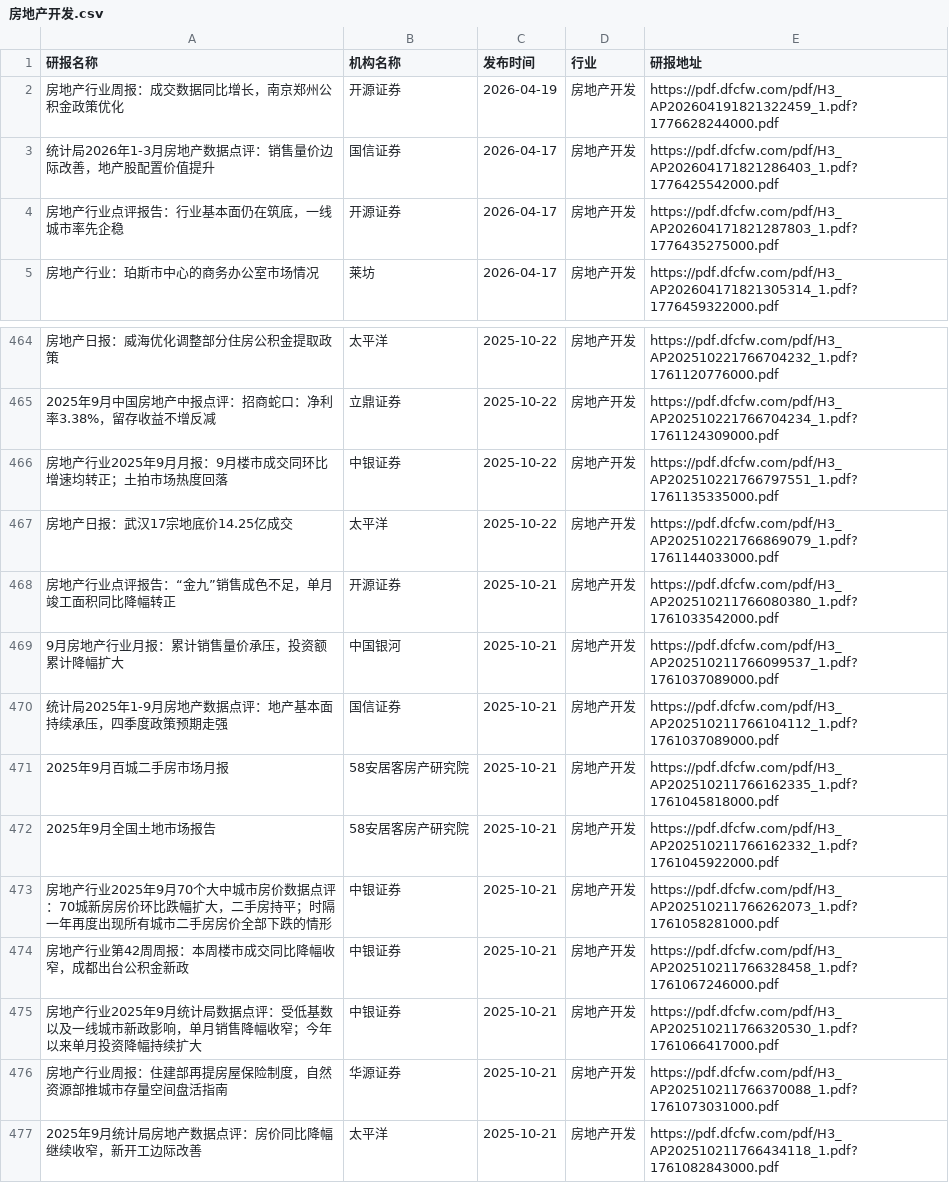
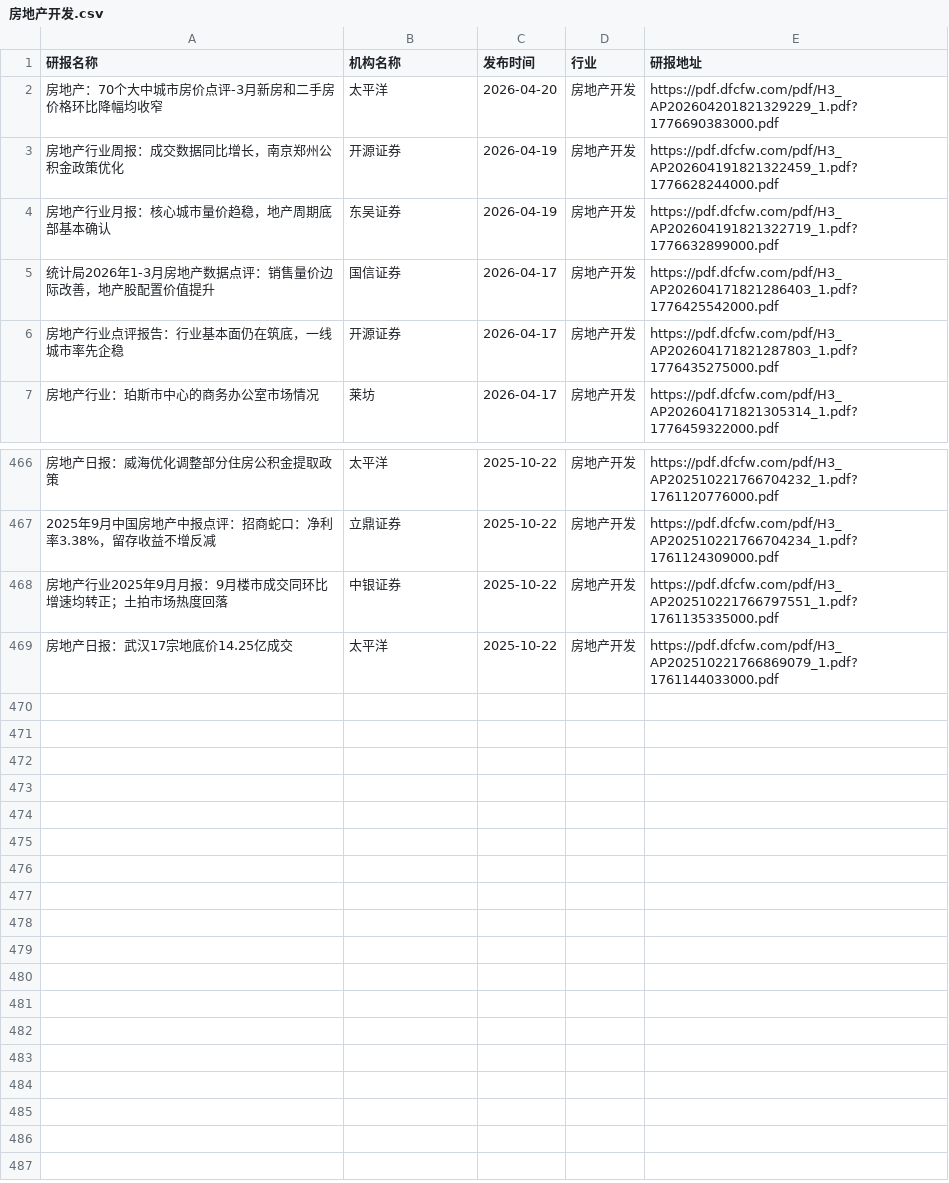
Before and after one commit to yueshandewu/dongcai_report, a CSV file: eastmoney/房地产开发.csv, drawn as a sheet; only a part is shown, gaps mark what is left out; removed rows and columns are numbered as before the commit, all else as after; the diff names each change by its address in the sheet, - before the commit and + after, or states it on an @@ line.

```diff
--- a/eastmoney/房地产开发.csv
+++ b/eastmoney/房地产开发.csv
+row 2: 房地产：70个大中城市房价点评-3月新房和二手房价格环比降幅均收窄 | 太平洋 | 2026-04-20 | 房地产开发 | https://pdf.dfcfw.com/pdf/H3_AP202604201821329229_1.pdf?1776690383000.pdf
+row 4: 房地产行业月报：核心城市量价趋稳，地产周期底部基本确认 | 东吴证券 | 2026-04-19 | 房地产开发 | https://pdf.dfcfw.com/pdf/H3_AP202604191821322719_1.pdf?1776632899000.pdf
-row 468: 房地产行业点评报告：“金九”销售成色不足，单月竣工面积同比降幅转正 | 开源证券 | 2025-10-21 | 房地产开发 | https://pdf.dfcfw.com/pdf/H3_AP202510211766080380_1.pdf?1761033542000.pdf
-row 469: 9月房地产行业月报：累计销售量价承压，投资额累计降幅扩大 | 中国银河 | 2025-10-21 | 房地产开发 | https://pdf.dfcfw.com/pdf/H3_AP202510211766099537_1.pdf?1761037089000.pdf
-row 470: 统计局2025年1-9月房地产数据点评：地产基本面持续承压，四季度政策预期走强 | 国信证券 | 2025-10-21 | 房地产开发 | https://pdf.dfcfw.com/pdf/H3_AP202510211766104112_1.pdf?1761037089000.pdf
-row 471: 2025年9月百城二手房市场月报 | 58安居客房产研究院 | 2025-10-21 | 房地产开发 | https://pdf.dfcfw.com/pdf/H3_AP202510211766162335_1.pdf?1761045818000.pdf
-row 472: 2025年9月全国土地市场报告 | 58安居客房产研究院 | 2025-10-21 | 房地产开发 | https://pdf.dfcfw.com/pdf/H3_AP202510211766162332_1.pdf?1761045922000.pdf
-row 473: 房地产行业2025年9月70个大中城市房价数据点评：70城新房房价环比跌幅扩大，二手房持平；时隔一年再度出现所有城市二手房房价全部下跌的情形 | 中银证券 | 2025-10-21 | 房地产开发 | https://pdf.dfcfw.com/pdf/H3_AP202510211766262073_1.pdf?1761058281000.pdf
-row 474: 房地产行业第42周周报：本周楼市成交同比降幅收窄，成都出台公积金新政 | 中银证券 | 2025-10-21 | 房地产开发 | https://pdf.dfcfw.com/pdf/H3_AP202510211766328458_1.pdf?1761067246000.pdf
-row 475: 房地产行业2025年9月统计局数据点评：受低基数以及一线城市新政影响，单月销售降幅收窄；今年以来单月投资降幅持续扩大 | 中银证券 | 2025-10-21 | 房地产开发 | https://pdf.dfcfw.com/pdf/H3_AP202510211766320530_1.pdf?1761066417000.pdf
-row 476: 房地产行业周报：住建部再提房屋保险制度，自然资源部推城市存量空间盘活指南 | 华源证券 | 2025-10-21 | 房地产开发 | https://pdf.dfcfw.com/pdf/H3_AP202510211766370088_1.pdf?1761073031000.pdf
-row 477: 2025年9月统计局房地产数据点评：房价同比降幅继续收窄，新开工边际改善 | 太平洋 | 2025-10-21 | 房地产开发 | https://pdf.dfcfw.com/pdf/H3_AP202510211766434118_1.pdf?1761082843000.pdf
```
Also changed, not shown: eastmoney/一般零售.csv, eastmoney/商业百货.csv, 45 other files.
